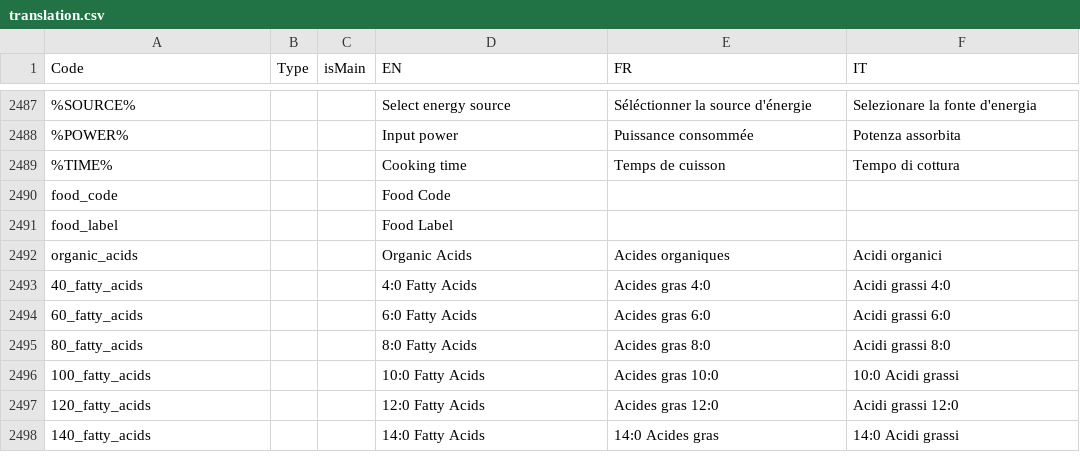
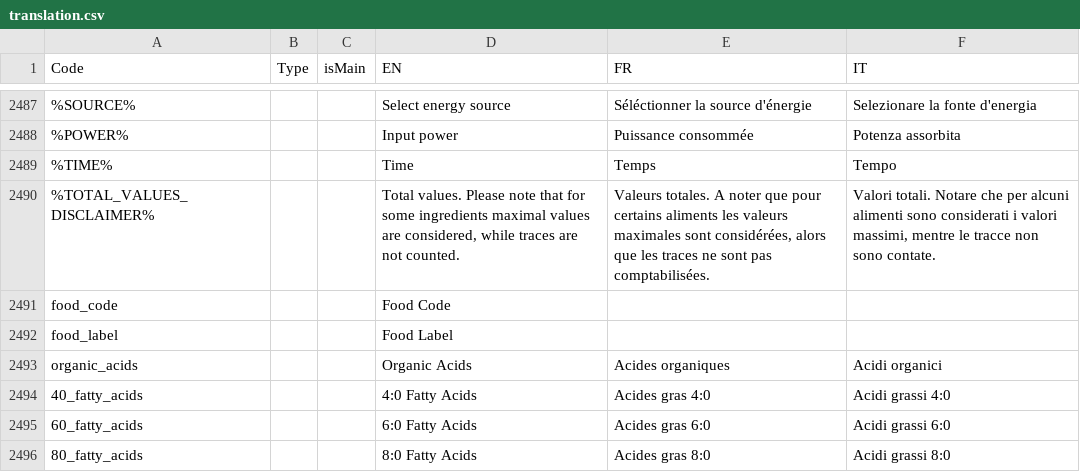
Before and after one commit to gperonato/low-carbon-cooking, a CSV file: data/translation.csv, drawn as a sheet; only a part is shown, gaps mark what is left out; the shorter side is filled out with more unchanged rows; the diff names each change by its address in the sheet, - before the commit and + after, or states it on an @@ line.

Commit message:
fix style in translations

```diff
--- a/data/translation.csv
+++ b/data/translation.csv
-D2489 (EN): Cooking time
+D2489 (EN): Time
-E2489 (FR): Temps de cuisson
+E2489 (FR): Temps
-F2489 (IT): Tempo di cottura
+F2489 (IT): Tempo
+row 2490: %TOTAL_VALUES_DISCLAIMER% |  |  | Total values. Please note that for some ingredients maximal values are considered, while traces are not counted. | Valeurs totales. A noter que pour certains aliments les valeurs maximales sont considérées, alors que les traces ne sont pas comptabilisées. | Valori totali. Notare che per alcuni alimenti sono considerati i valori massimi, mentre le tracce non sono contate.
```
Also changed, not shown: 5 other files.
